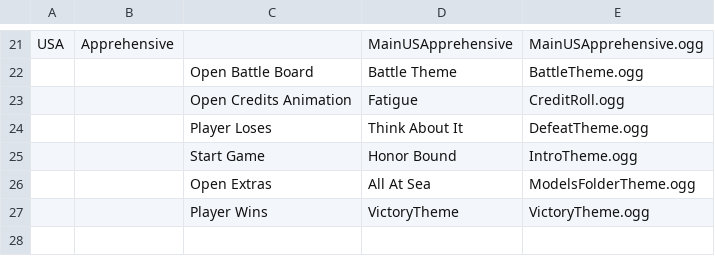
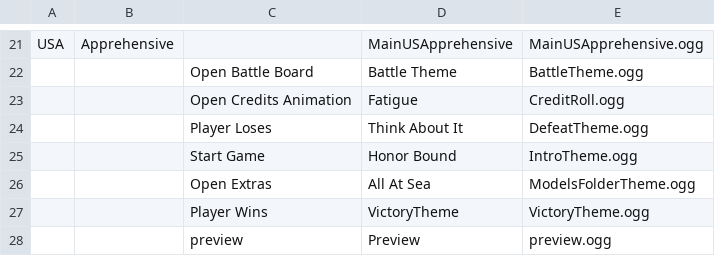
Before and after one commit to ArizoftGames/war-eagles-digital, a CSV file: Data/RawData/Music.csv, drawn as a sheet; only a part is shown, gaps mark what is left out; the diff names each change by its address in the sheet, - before the commit and + after, or states it on an @@ line.

```diff
--- a/Data/RawData/Music.csv
+++ b/Data/RawData/Music.csv
+row 28:  |  | preview | Preview | preview.ogg
```
Also changed, not shown: 14 other files.
